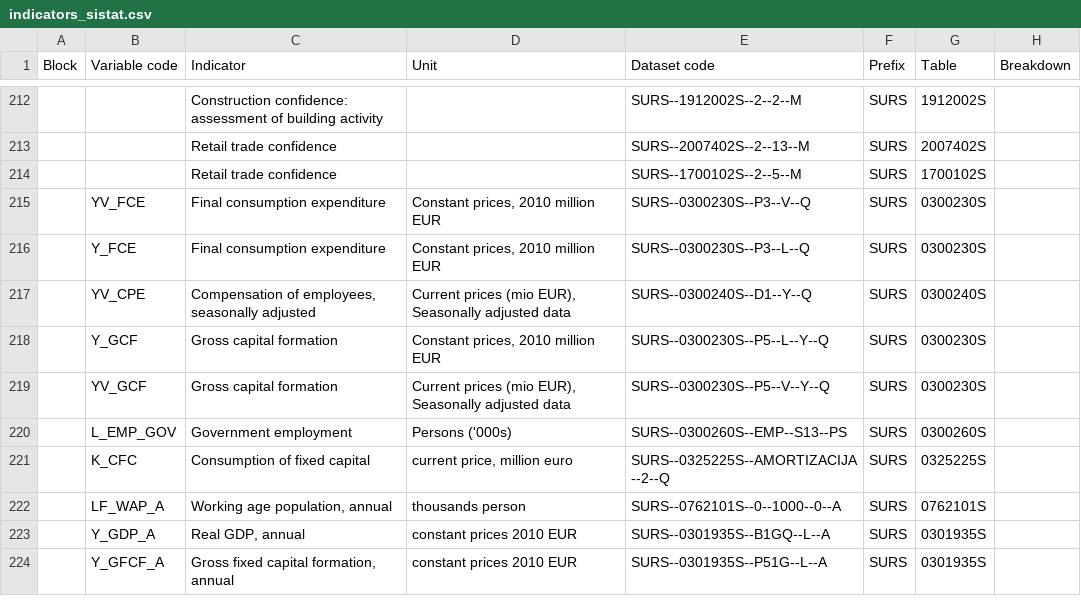
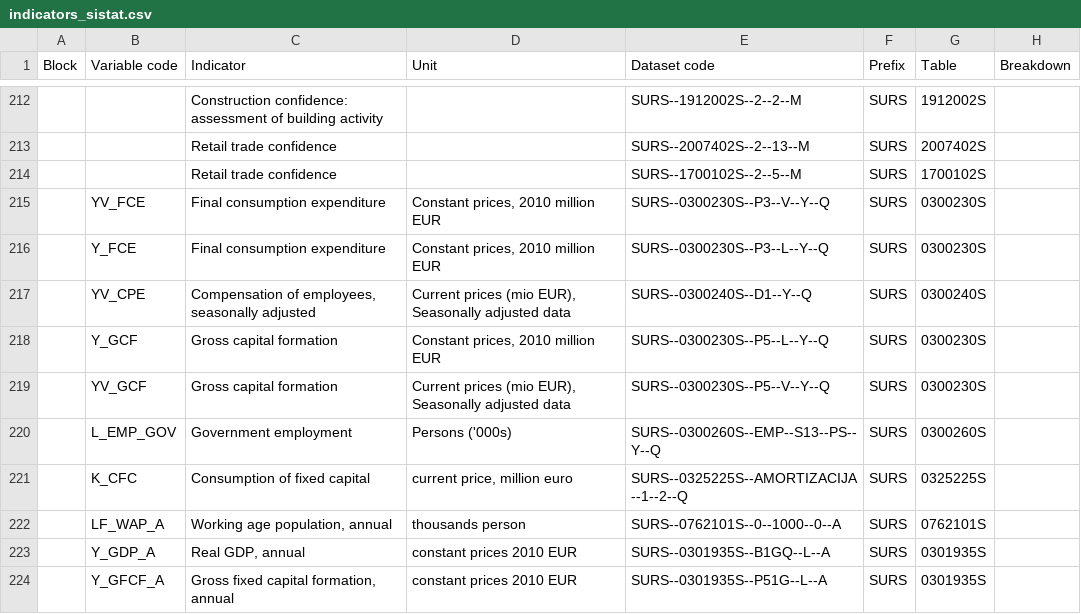
Before and after one commit to IMAD-UMAR/dittodb2platform, a CSV file: data/indicators_sistat.csv, drawn as a sheet; only a part is shown, gaps mark what is left out; the diff names each change by its address in the sheet, - before the commit and + after, or states it on an @@ line.

```diff
--- a/data/indicators_sistat.csv
+++ b/data/indicators_sistat.csv
-E215 (Dataset code): SURS--0300230S--P3--V--Q
+E215 (Dataset code): SURS--0300230S--P3--V--Y--Q
-E216 (Dataset code): SURS--0300230S--P3--L--Q
+E216 (Dataset code): SURS--0300230S--P3--L--Y--Q
-E220 (Dataset code): SURS--0300260S--EMP--S13--PS
+E220 (Dataset code): SURS--0300260S--EMP--S13--PS--Y--Q
-E221 (Dataset code): SURS--0325225S--AMORTIZACIJA--2--Q
+E221 (Dataset code): SURS--0325225S--AMORTIZACIJA--1--2--Q
```
Also changed, not shown: data/indicators_eurostat.csv, data/indicators_umar.csv, 16 other files.
